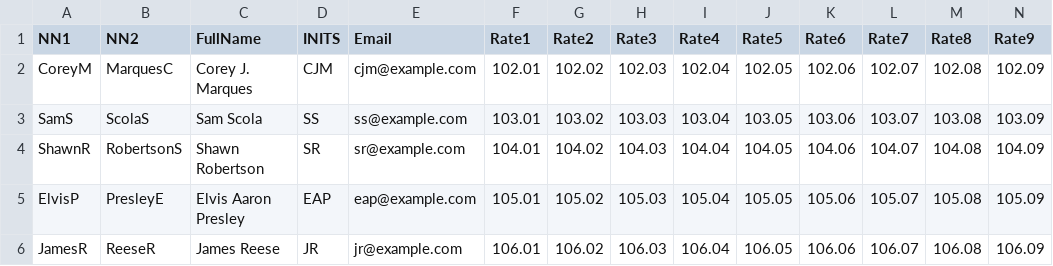
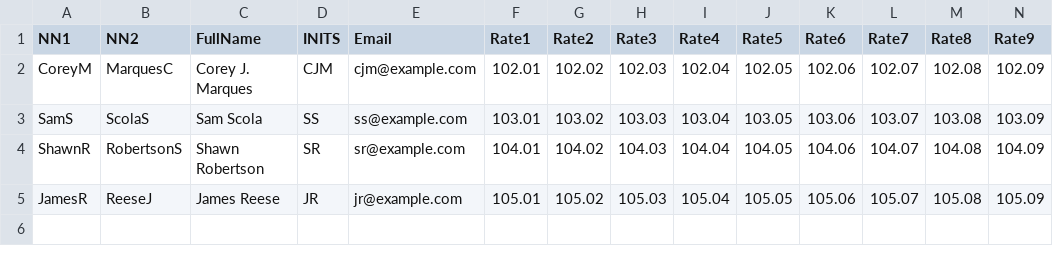
Before and after one commit to gh-tomhinds/ConfirmDataEntry, a CSV file: !data/timekeepers.csv, drawn as a sheet; only a part is shown; rows hold the shown columns only; the diff names each change by its address in the sheet, - before the commit and + after, or states it on an @@ line.

```diff
--- a/!data/timekeepers.csv
+++ b/!data/timekeepers.csv
-A5 (NN1): ElvisP
+A5 (NN1): JamesR
-B5 (NN2): PresleyE
+B5 (NN2): ReeseJ
-C5 (FullName): Elvis Aaron Presley
+C5 (FullName): James Reese
-D5 (INITS): EAP
+D5 (INITS): JR
-E5 (Email): eap@example.com
+E5 (Email): jr@example.com
-row 6: JamesR | ReeseR | James Reese | JR | jr@example.com | 106.01 | 106.02 | 106.03 | 106.04 | 106.05 | 106.06 | 106.07 | 106.08 | 106.09
```
Also changed, not shown: !data/expenses.csv, !data/tasks.csv, 3 other files.
